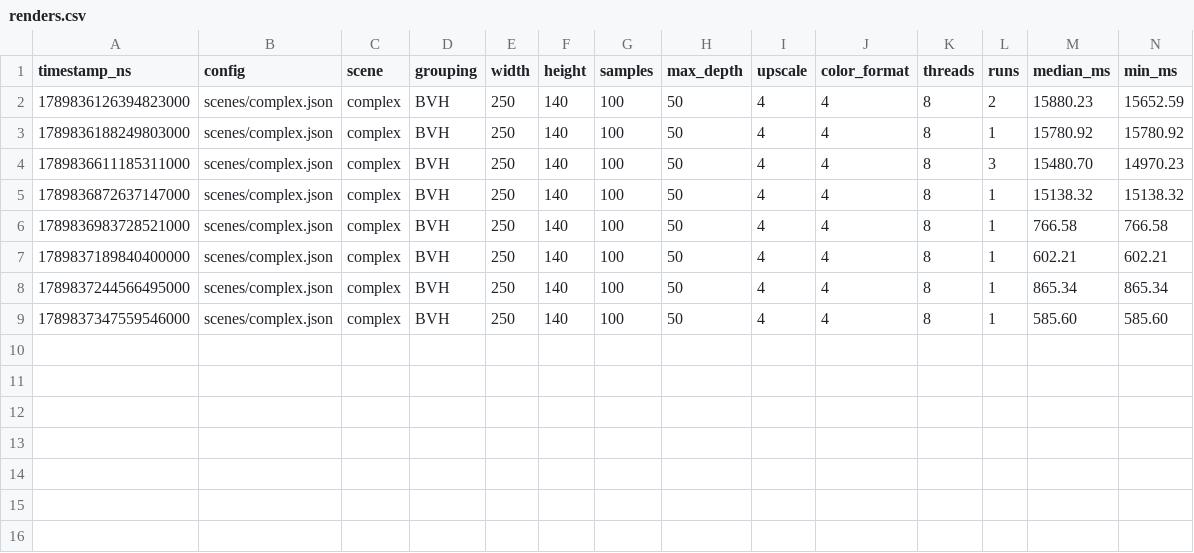
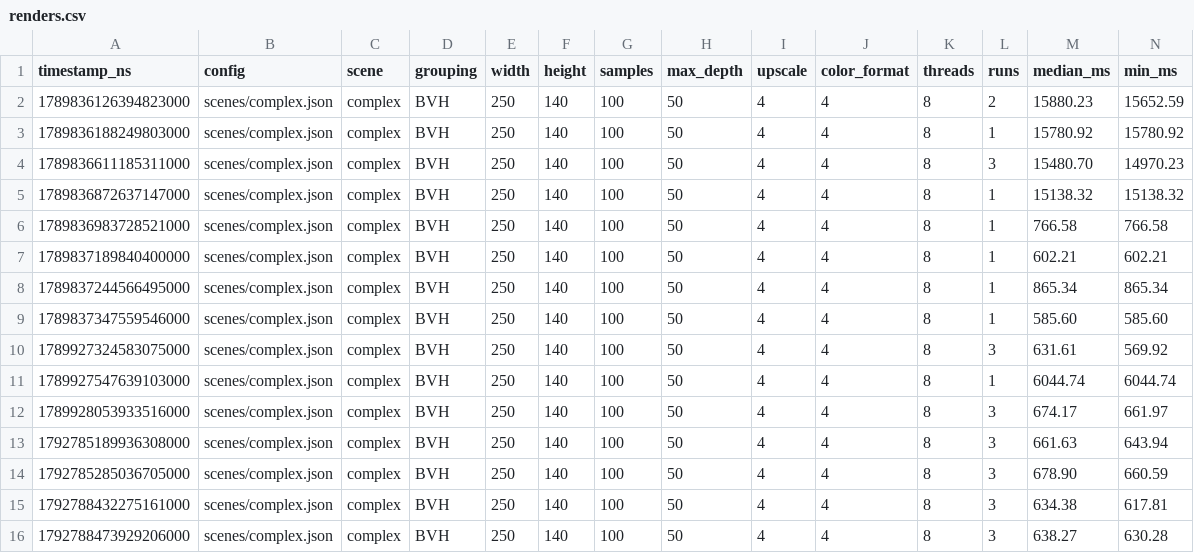
Before and after one commit to LucasGobbs/CPU-RayTracer, a CSV file: reports/renders.csv, drawn as a sheet; only a part is shown; rows hold the shown columns only; the diff names each change by its address in the sheet, - before the commit and + after, or states it on an @@ line.

Commit message:
Add 2026-09-20 render runs and refreshed scene capture

```diff
--- a/reports/renders.csv
+++ b/reports/renders.csv
+row 10: 1789927324583075000 | scenes/complex.json | complex | BVH | 250 | 140 | 100 | 50 | 4 | 4 | 8 | 3 | 631.61 | 569.92
+row 11: 1789927547639103000 | scenes/complex.json | complex | BVH | 250 | 140 | 100 | 50 | 4 | 4 | 8 | 1 | 6044.74 | 6044.74
+row 12: 1789928053933516000 | scenes/complex.json | complex | BVH | 250 | 140 | 100 | 50 | 4 | 4 | 8 | 3 | 674.17 | 661.97
+row 13: 1792785189936308000 | scenes/complex.json | complex | BVH | 250 | 140 | 100 | 50 | 4 | 4 | 8 | 3 | 661.63 | 643.94
+row 14: 1792785285036705000 | scenes/complex.json | complex | BVH | 250 | 140 | 100 | 50 | 4 | 4 | 8 | 3 | 678.90 | 660.59
+row 15: 1792788432275161000 | scenes/complex.json | complex | BVH | 250 | 140 | 100 | 50 | 4 | 4 | 8 | 3 | 634.38 | 617.81
+row 16: 1792788473929206000 | scenes/complex.json | complex | BVH | 250 | 140 | 100 | 50 | 4 | 4 | 8 | 3 | 638.27 | 630.28
```
Also changed, not shown: 5 other files.
